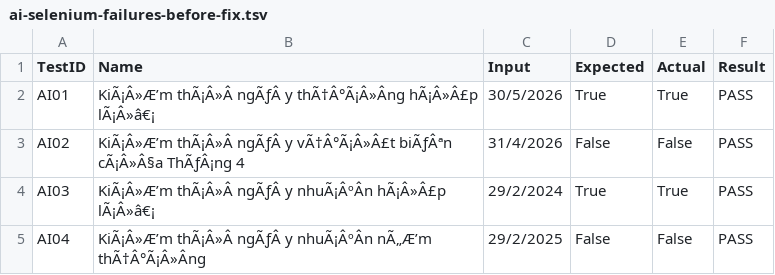
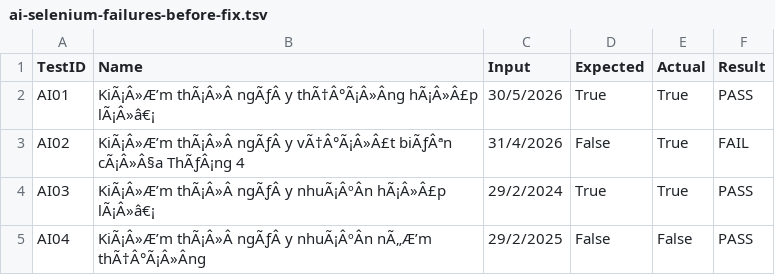
Before and after one commit to tunkiztnt/DateTimeChecker-SWT301, a TSV file: reports/ai-selenium-failures-before-fix.tsv, drawn as a sheet; the diff names each change by its address in the sheet, - before the commit and + after, or states it on an @@ line.

```diff
--- a/reports/ai-selenium-failures-before-fix.tsv
+++ b/reports/ai-selenium-failures-before-fix.tsv
-E3 (Actual): False
+E3 (Actual): True
-F3 (Result): PASS
+F3 (Result): FAIL
```
Also changed, not shown: reports/api-testing-report.tsv, 28 other files.
